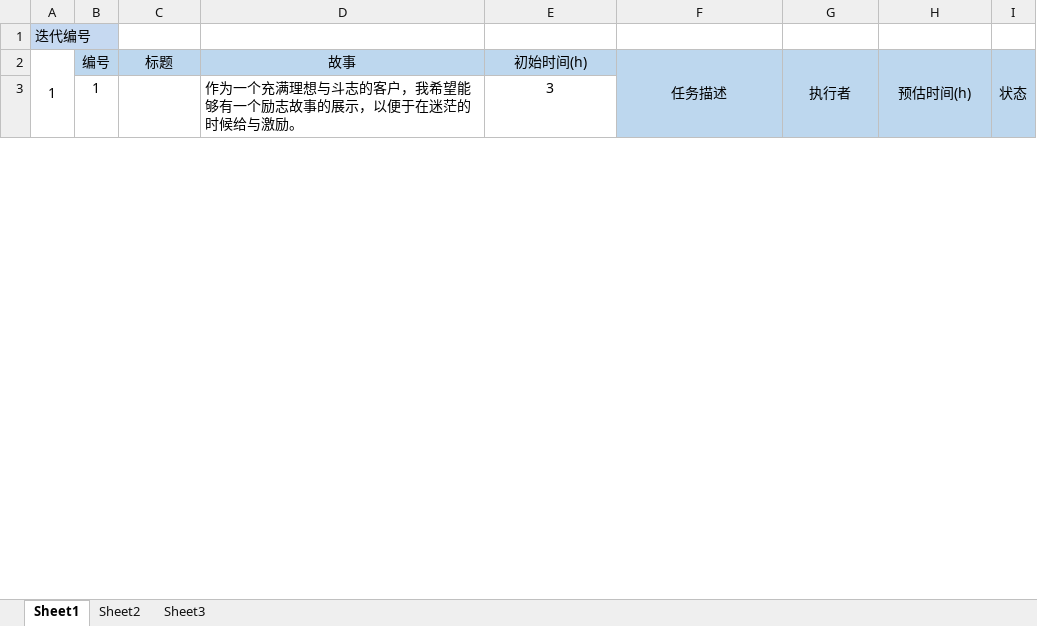
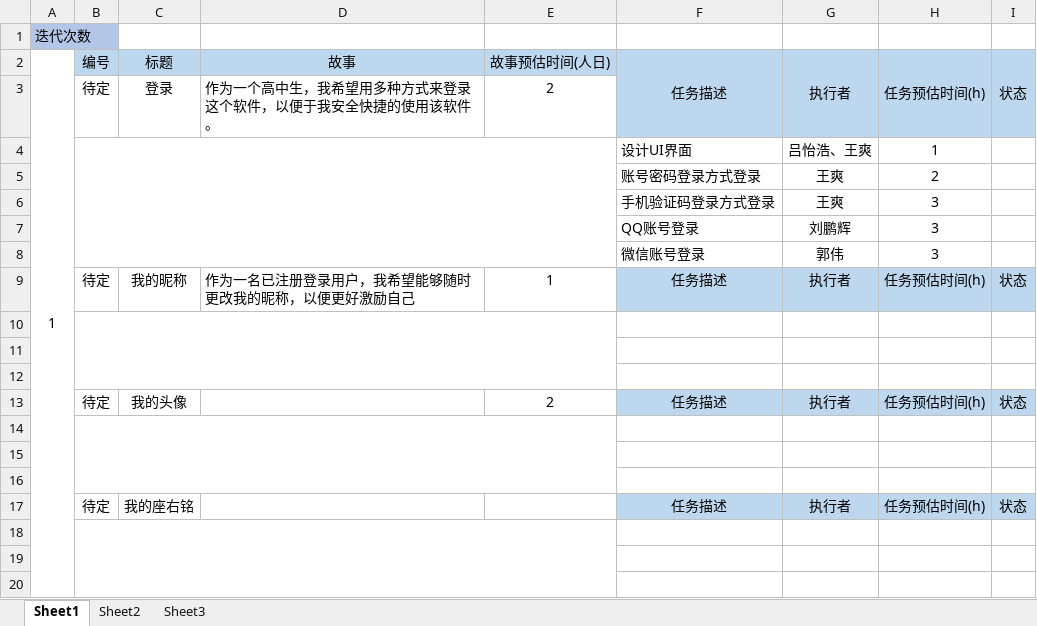
Before and after one commit to Wangshuang11/ProjectManagement, an Excel workbook: project/scrum/分解后的迭代任务.xlsx, sheet Sheet1, drawn as a sheet; only a part is shown; values as stored, in another font and other column widths than the file's, no borders; removed rows and columns are numbered as before the commit, all else as after; the diff covers the shown part only; the diff names each change by its address in the sheet, - before the commit and + after, or states it on an @@ line.

```diff
--- a/project/scrum/分解后的迭代任务.xlsx (sheet Sheet1)
+++ b/project/scrum/分解后的迭代任务.xlsx (sheet Sheet1)
-A1: 迭代编号
+A1: 迭代次数
-E2: 初始时间(h)
+E2: 故事预估时间(人日)
-F2:F3 merged
+F2:F3 merged
-G2:G3 merged
+G2:G3 merged
-H2: 预估时间(h)
+H2: 任务预估时间(h)
-H2:H3 merged
+H2:H3 merged
-I2:I3 merged
+I2:I3 merged
+row 3:  | 待定 | 登录 | 作为一个高中生，我希望用多种方式来登录这个软件，以便于我安全快捷的使用该软件。 | 2
+row 4:  |  |  |  |  | 设计UI界面 | 吕怡浩、王爽 | 1
+row 5:  |  |  |  |  | 账号密码登录方式登录 | 王爽 | 2
+row 6:  |  |  |  |  | 手机验证码登录方式登录 | 王爽 | 3
+row 7:  |  |  |  |  | QQ账号登录 | 刘鹏辉 | 3
+row 8:  |  |  |  |  | 微信账号登录 | 郭伟 | 3
+row 9:  | 待定 | 我的昵称 | 作为一名已注册登录用户，我希望能够随时更改我的昵称，以便更好激励自己 | 1 | 任务描述 | 执行者 | 任务预估时间(h) | 状态
-row 10:  | 1 |  | 作为一个充满理想与斗志的客户，我希望能够有一个励志故事的展示，以便于在迷茫的时候给与激励。 | 3
+row 10: (empty)
+B10:E12 merged
-F10:I10 fill: #BDD7EE
+F10:I10 fill: none
+row 11: (empty)
+row 12: (empty)
+row 13:  | 待定 | 我的头像 |  | 2 | 任务描述 | 执行者 | 任务预估时间(h) | 状态
+row 14: (empty)
+row 15: (empty)
+row 16: (empty)
+row 17:  | 待定 | 我的座右铭 |  |  | 任务描述 | 执行者 | 任务预估时间(h) | 状态
+row 18: (empty)
+row 19: (empty)
+row 20: (empty)
```
Also changed, not shown: 105 added rows, 1 removed row, 11 edited cells and merged cells elsewhere in this sheet, charts or pictures, project/scrum/用户故事.xlsx, 1 other file.
